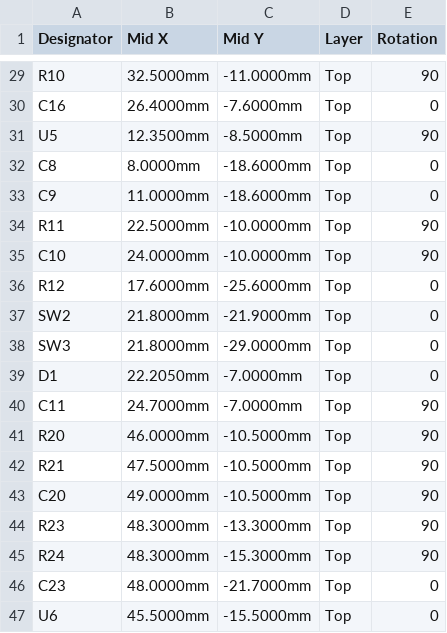
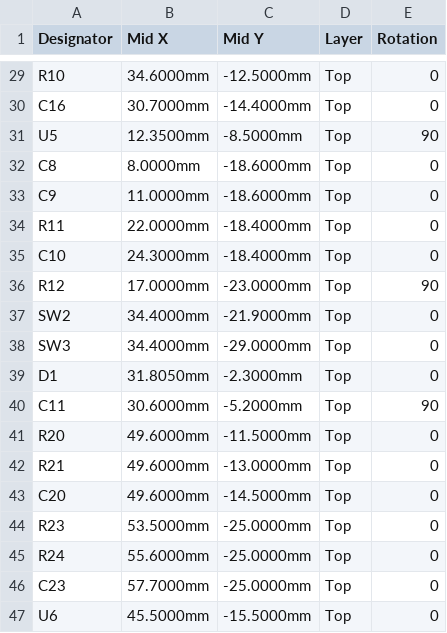
Before and after one commit to JamesTwallin/gas_sensor, a CSV file: hardware/phone_board/production/cpl.csv, drawn as a sheet; only a part is shown, gaps mark what is left out; the diff covers the shown part only; the diff names each change by its address in the sheet, - before the commit and + after, or states it on an @@ line.

```diff
--- a/hardware/phone_board/production/cpl.csv
+++ b/hardware/phone_board/production/cpl.csv
-B29 (Mid X): 32.5000mm
+B29 (Mid X): 34.6000mm
-C29 (Mid Y): -11.0000mm
+C29 (Mid Y): -12.5000mm
-E29 (Rotation): 90
+E29 (Rotation): 0
-B30 (Mid X): 26.4000mm
+B30 (Mid X): 30.7000mm
-C30 (Mid Y): -7.6000mm
+C30 (Mid Y): -14.4000mm
-B34 (Mid X): 22.5000mm
+B34 (Mid X): 22.0000mm
-C34:C35 (Mid Y): -10.0000mm
+C34:C35 (Mid Y): -18.4000mm
-E34:E35 (Rotation): 90
+E34:E35 (Rotation): 0
-B35 (Mid X): 24.0000mm
+B35 (Mid X): 24.3000mm
-B36 (Mid X): 17.6000mm
+B36 (Mid X): 17.0000mm
-C36 (Mid Y): -25.6000mm
+C36 (Mid Y): -23.0000mm
-E36 (Rotation): 0
+E36 (Rotation): 90
-B37:B38 (Mid X): 21.8000mm
+B37:B38 (Mid X): 34.4000mm
-B39 (Mid X): 22.2050mm
+B39 (Mid X): 31.8050mm
-C39 (Mid Y): -7.0000mm
+C39 (Mid Y): -2.3000mm
-B40 (Mid X): 24.7000mm
+B40 (Mid X): 30.6000mm
-C40 (Mid Y): -7.0000mm
+C40 (Mid Y): -5.2000mm
-B41 (Mid X): 46.0000mm
+B41 (Mid X): 49.6000mm
-C41 (Mid Y): -10.5000mm
+C41 (Mid Y): -11.5000mm
-E41:E45 (Rotation): 90
+E41:E45 (Rotation): 0
-B42 (Mid X): 47.5000mm
+B42 (Mid X): 49.6000mm
-C42 (Mid Y): -10.5000mm
+C42 (Mid Y): -13.0000mm
-B43 (Mid X): 49.0000mm
+B43 (Mid X): 49.6000mm
-C43 (Mid Y): -10.5000mm
+C43 (Mid Y): -14.5000mm
-B44 (Mid X): 48.3000mm
+B44 (Mid X): 53.5000mm
-C44 (Mid Y): -13.3000mm
+C44 (Mid Y): -25.0000mm
-B45 (Mid X): 48.3000mm
+B45 (Mid X): 55.6000mm
-C45 (Mid Y): -15.3000mm
+C45 (Mid Y): -25.0000mm
-B46 (Mid X): 48.0000mm
+B46 (Mid X): 57.7000mm
-C46 (Mid Y): -21.7000mm
+C46 (Mid Y): -25.0000mm
```
Also changed, not shown: 57 edited cells elsewhere in this file, 32 other files.
